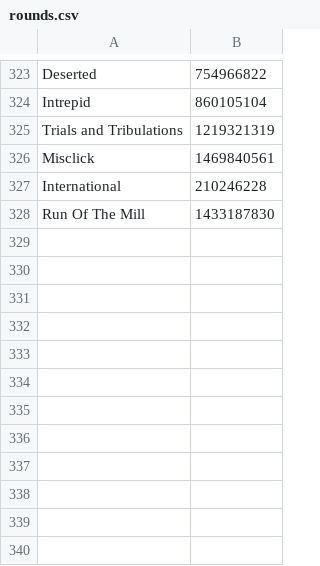
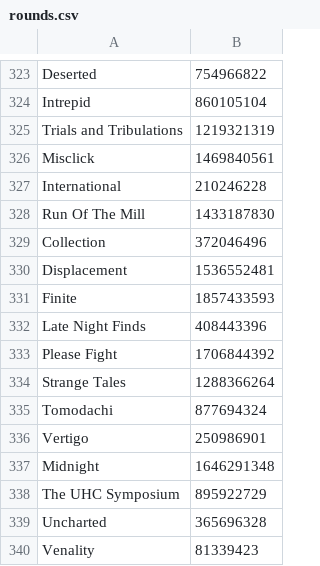
Before and after one commit to Ploomjuice/uhc-statsboard, a CSV file: data/rounds.csv, drawn as a sheet; only a part is shown, gaps mark what is left out.

```diff
--- a/data/rounds.csv
+++ b/data/rounds.csv
@@ -328 +328,13 @@ International,210246228
 Run Of The Mill,1433187830
+Collection,372046496
+Displacement,1536552481
+Finite,1857433593
+Late Night Finds,408443396
+Please Fight,1706844392
+Strange Tales,1288366264
+Tomodachi,877694324
+Vertigo,250986901
+Midnight,1646291348
+The UHC Symposium,895922729
+Uncharted,365696328
+Venality,81339423
```
Also changed, not shown: 2 other files.
